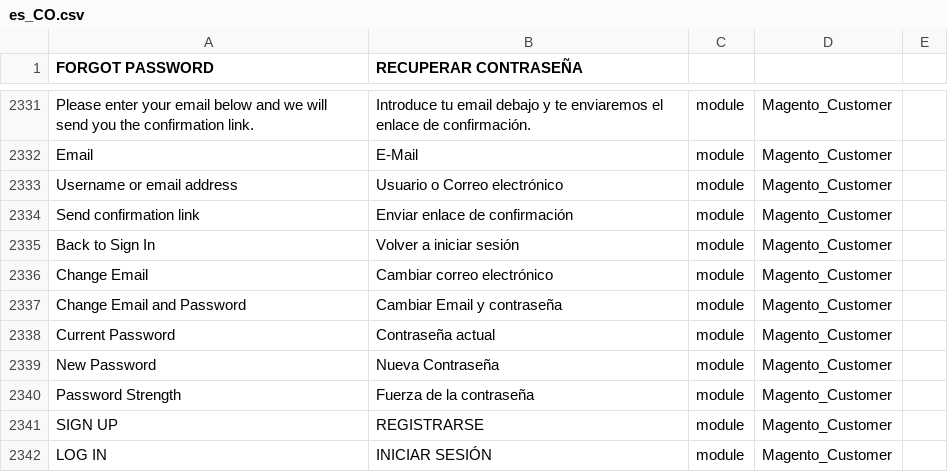
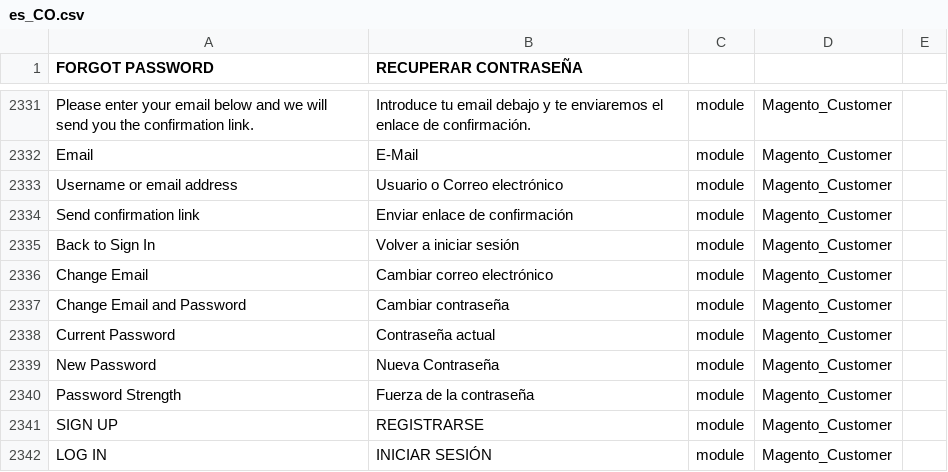
Before and after one commit to Ed-ward-Go/toscana, a CSV file: app/i18n/Aventi/es_co/es_CO.csv, drawn as a sheet; only a part is shown, gaps mark what is left out; the diff names each change by its address in the sheet, - before the commit and + after, or states it on an @@ line.

Commit message:
Hidden Change Email

```diff
--- a/app/i18n/Aventi/es_co/es_CO.csv
+++ b/app/i18n/Aventi/es_co/es_CO.csv
-B2337 (RECUPERAR CONTRASEÑA): Cambiar Email y contraseña
+B2337 (RECUPERAR CONTRASEÑA): Cambiar contraseña
```
Also changed, not shown: 1 other file.
